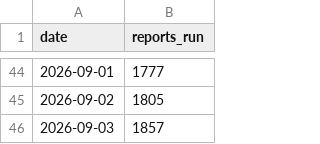
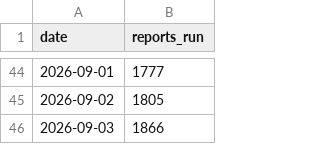
Before and after one commit to acs-soft/saga-bulk-reporter, a CSV file: metrics/usage.csv, drawn as a sheet; only a part is shown, gaps mark what is left out.

```diff
--- a/metrics/usage.csv
+++ b/metrics/usage.csv
@@ -45,2 +45,2 @@ date,reports_run
 2026-09-02,1805
-2026-09-03,1857
+2026-09-03,1866
```
Also changed, not shown: 1 other file.
